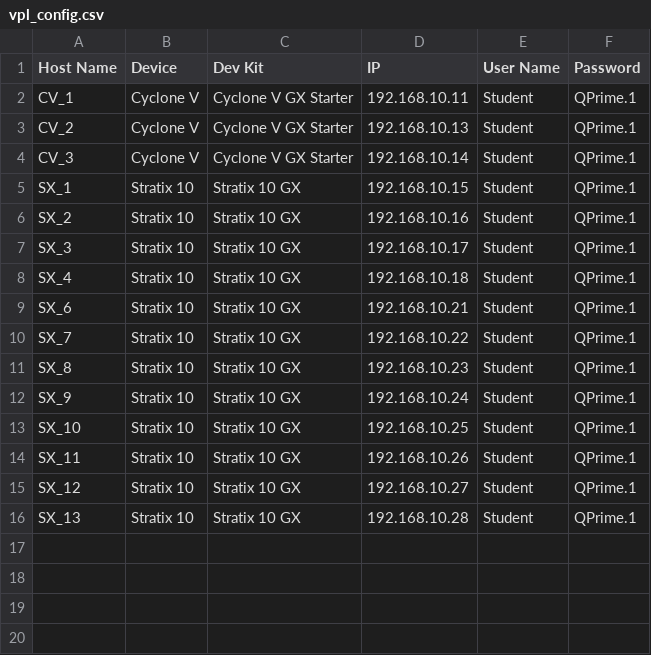
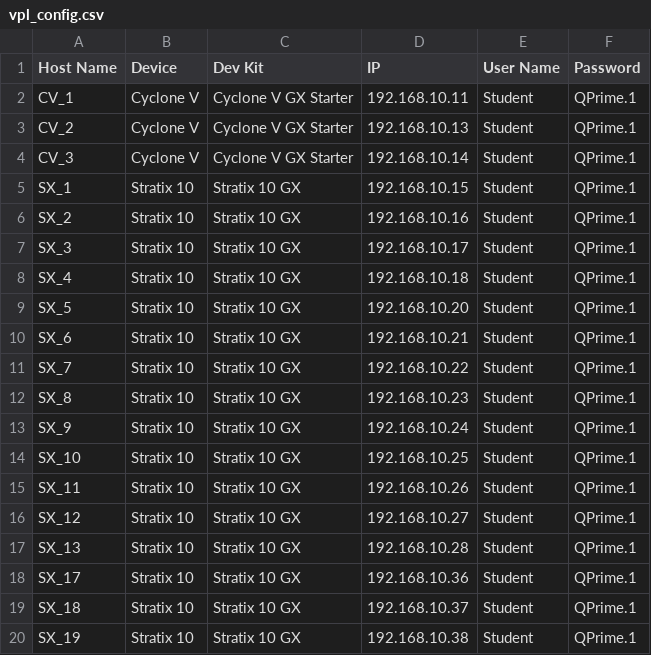
Before and after one commit to psgtrainingdummy/vpl_config, a CSV file: vpl_config.csv, drawn as a sheet.

Commit message:
Update vpl_config.csv

```diff
--- a/vpl_config.csv
+++ b/vpl_config.csv
@@ -8,2 +8,3 @@ SX_3,Stratix 10,Stratix 10 GX,192.168.10.17,Student,QPrime.1
 SX_4,Stratix 10,Stratix 10 GX,192.168.10.18,Student,QPrime.1
+SX_5,Stratix 10,Stratix 10 GX,192.168.10.20,Student,QPrime.1
 SX_6,Stratix 10,Stratix 10 GX,192.168.10.21,Student,QPrime.1
@@ -16 +17,4 @@ SX_12,Stratix 10,Stratix 10 GX,192.168.10.27,Student,QPrime.1
 SX_13,Stratix 10,Stratix 10 GX,192.168.10.28,Student,QPrime.1
+SX_17,Stratix 10,Stratix 10 GX,192.168.10.36,Student,QPrime.1
+SX_18,Stratix 10,Stratix 10 GX,192.168.10.37,Student,QPrime.1
+SX_19,Stratix 10,Stratix 10 GX,192.168.10.38,Student,QPrime.1
```
